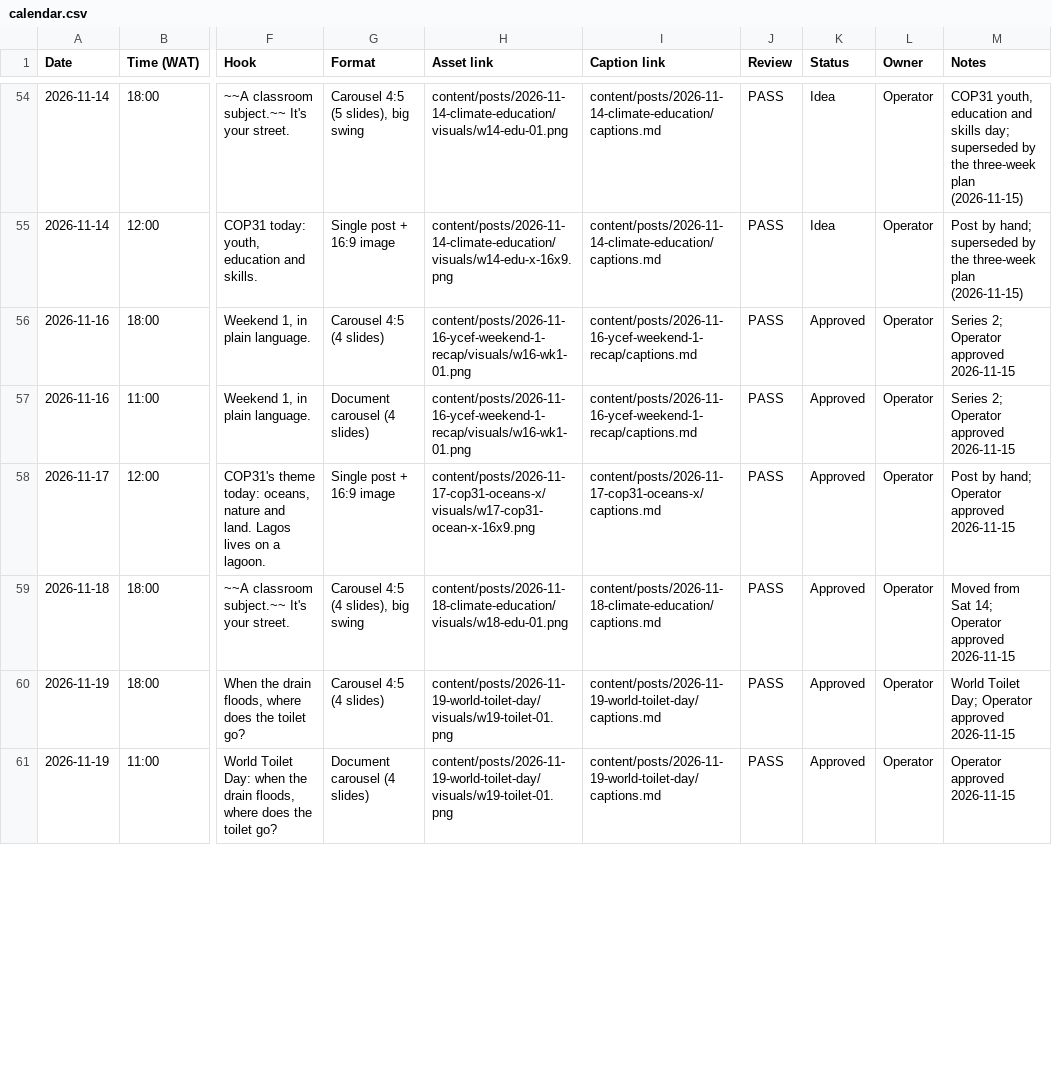
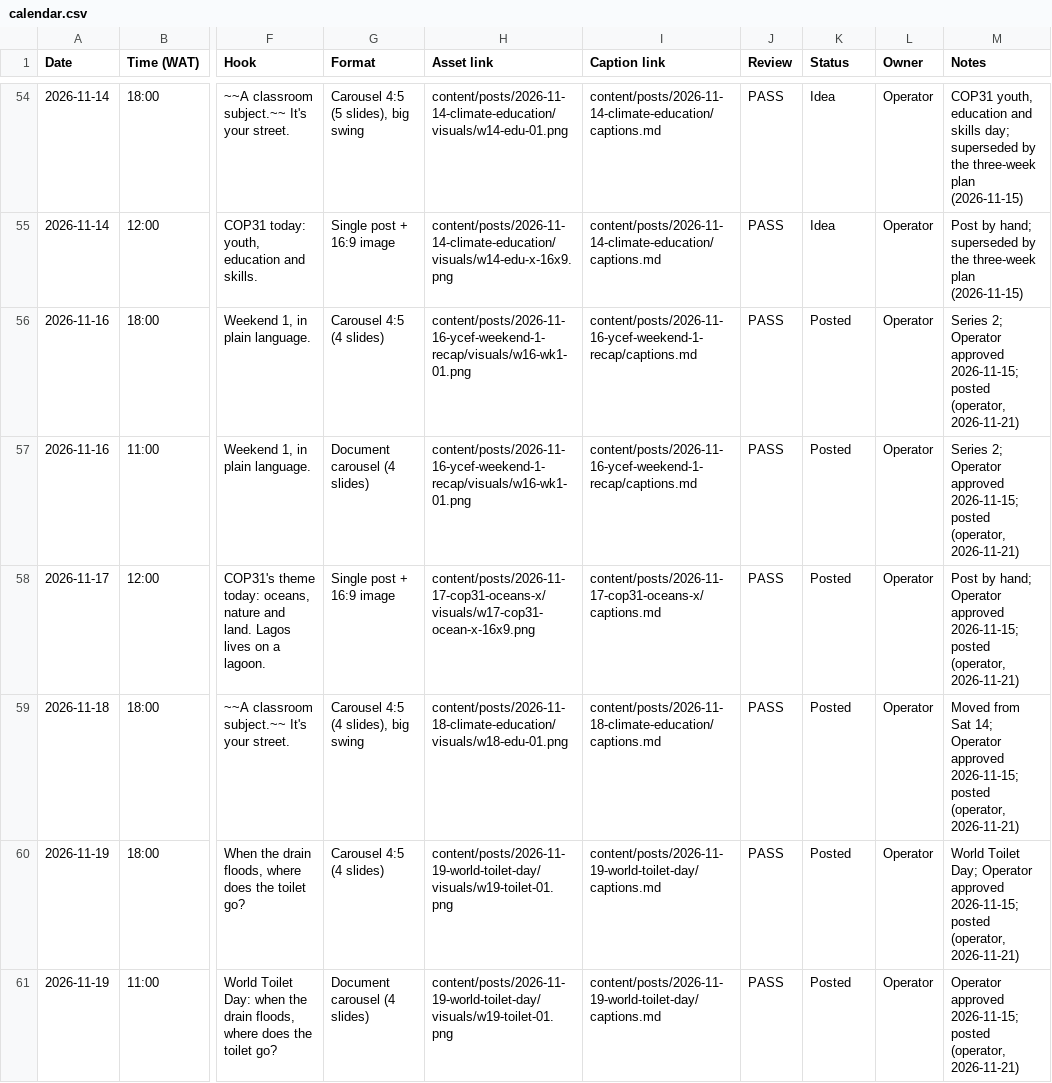
Before and after one commit to tahyotthob/jomo-social, a CSV file: content/calendar/calendar.csv, drawn as a sheet; only a part is shown, gaps mark what is left out; the diff covers the shown part only; the diff names each change by its address in the sheet, - before the commit and + after, or states it on an @@ line.

```diff
--- a/content/calendar/calendar.csv
+++ b/content/calendar/calendar.csv
-K56:K61 (Status): Approved
+K56:K61 (Status): Posted
-M56:M57 (Notes): …Operator approved 2026-11-15
+M56:M57 (Notes): …Operator approved 2026-11-15; posted (operator, 2026-11-21)
-M58 (Notes): …Operator approved 2026-11-15
+M58 (Notes): …Operator approved 2026-11-15; posted (operator, 2026-11-21)
-M59 (Notes): …Operator approved 2026-11-15
+M59 (Notes): …Operator approved 2026-11-15; posted (operator, 2026-11-21)
-M60 (Notes): …Operator approved 2026-11-15
+M60 (Notes): …Operator approved 2026-11-15; posted (operator, 2026-11-21)
-M61 (Notes): Operator approved 2026-11-15
+M61 (Notes): Operator approved 2026-11-15; posted (operator, 2026-11-21)
```
Also changed, not shown: 12 added rows and 6 edited cells elsewhere in this file, 31 other files.
